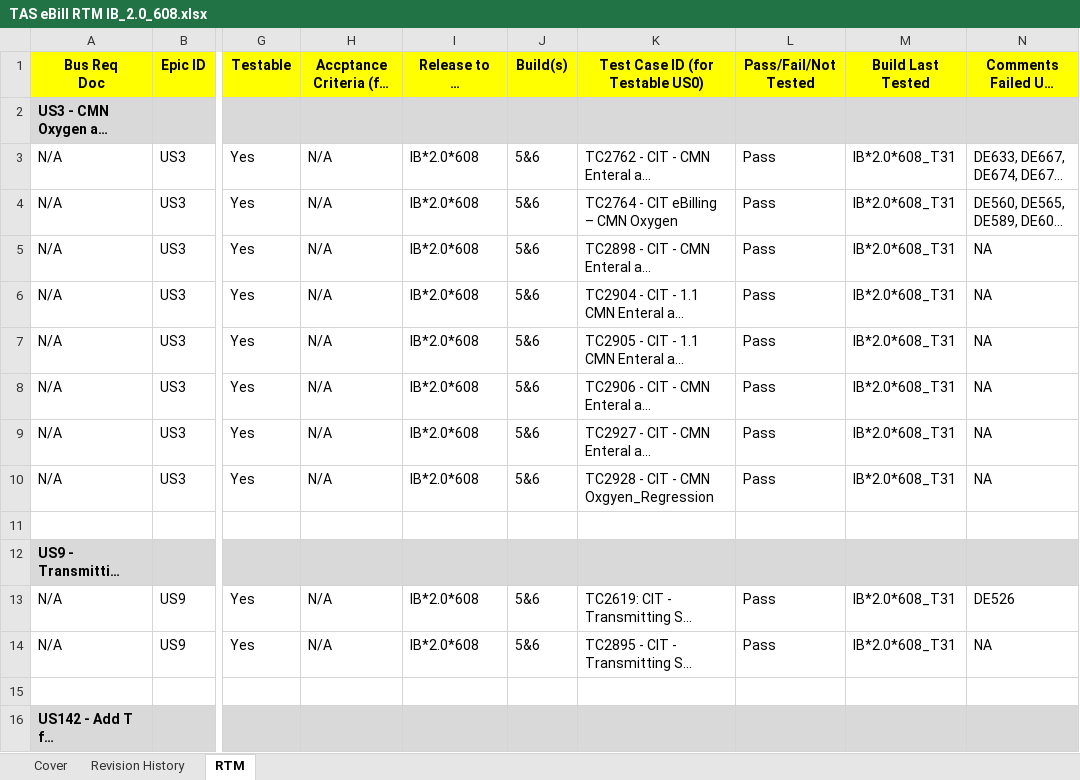
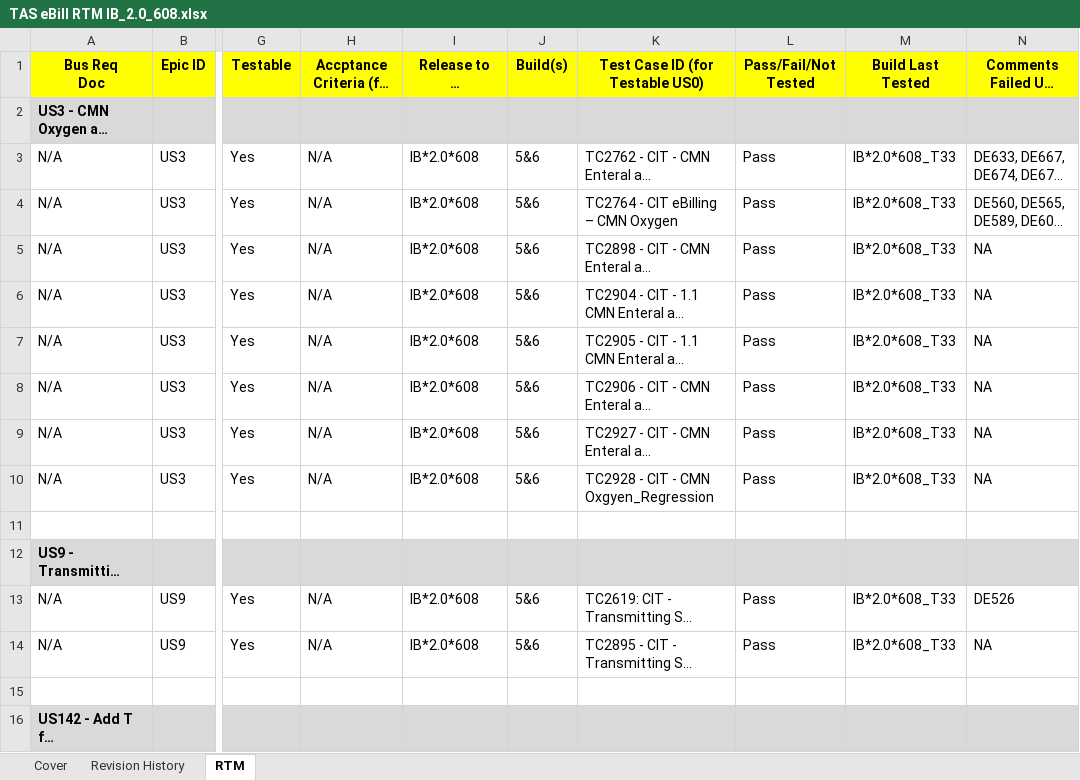
Before and after one commit to vthomp/ebill22_doc, an Excel workbook: Requirement/Build 6/TAS eBill RTM IB_2.0_608.xlsx, sheet RTM, drawn as a sheet; only a part is shown, gaps mark what is left out; long unchanged cells end in …; values as stored, in another font and other column widths than the file's, no borders; the diff covers the shown part only; the diff names each change by its address in the sheet, - before the commit and + after, or states it on an @@ line.

Commit message:
630951 updated per reviewer comment

```diff
--- a/Requirement/Build 6/TAS eBill RTM IB_2.0_608.xlsx (sheet RTM)
+++ b/Requirement/Build 6/TAS eBill RTM IB_2.0_608.xlsx (sheet RTM)
-M3:M10 (Build Last Tested): IB*2.0*608_T31
+M3:M10 (Build Last Tested): IB*2.0*608_T33
-M13:M14 (Build Last Tested): IB*2.0*608_T31
+M13:M14 (Build Last Tested): IB*2.0*608_T33
```
Also changed, not shown: 20 edited cells elsewhere in this sheet.
